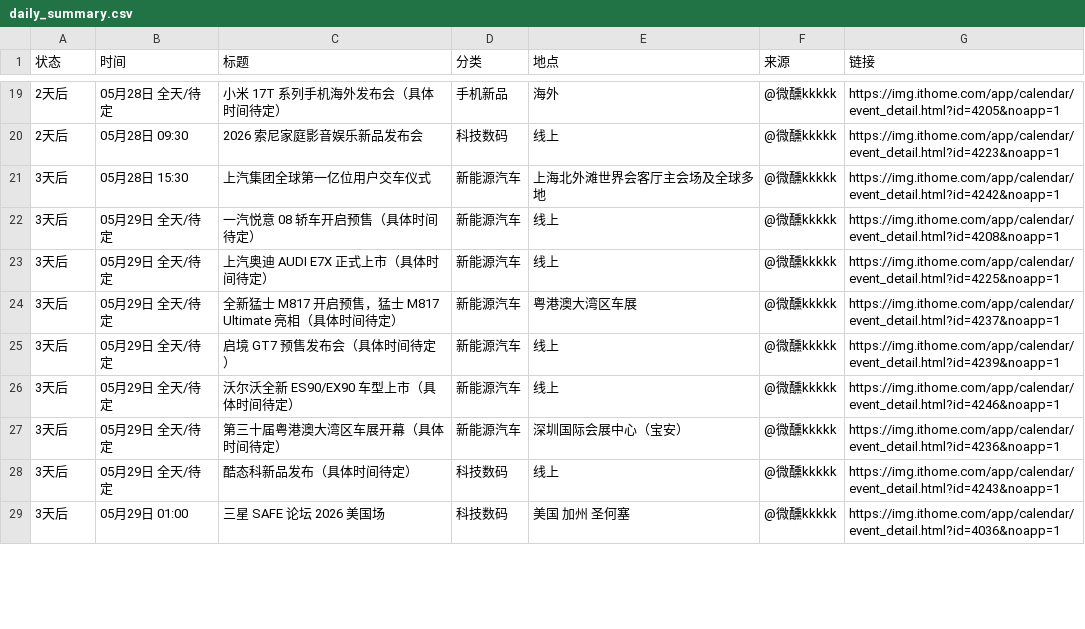
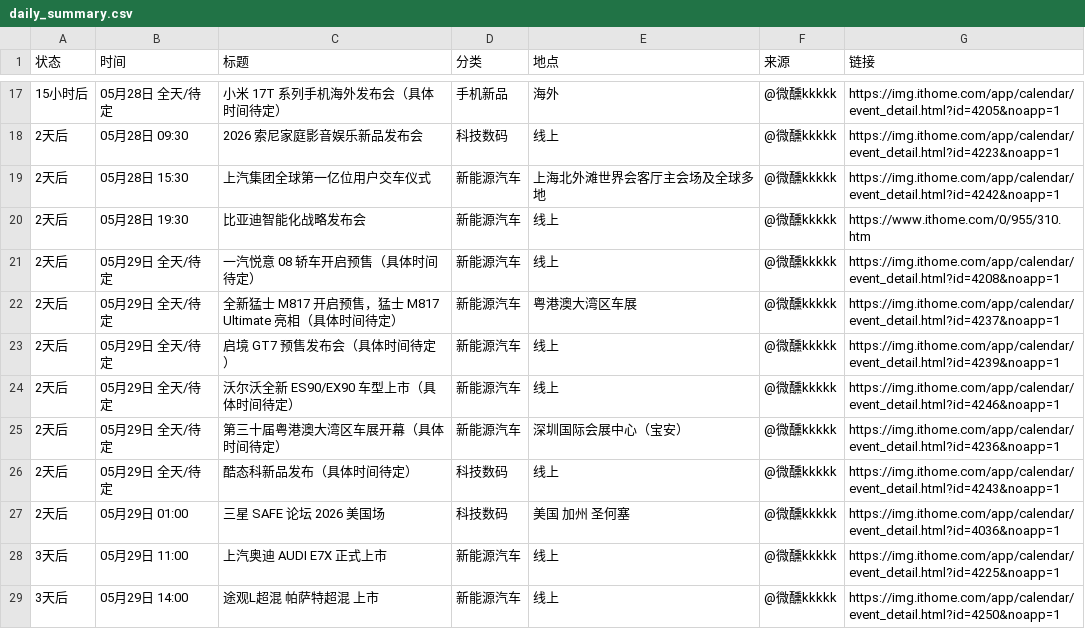
Before and after one commit to weixunkkkkk/fabuhuizixun, a CSV file: out/daily_summary.csv, drawn as a sheet; only a part is shown, gaps mark what is left out; the diff covers the shown part only.

```diff
--- a/out/daily_summary.csv
+++ b/out/daily_summary.csv
@@ -19,11 +17,13 @@
-2天后,05月28日 全天/待定,小米 17T 系列手机海外发布会（具体时间待定）,手机新品,海外,@微醺kkkkk,https://img.ithome.com/app/calendar/event_detail.html?id=4205&noapp=1
+15小时后,05月28日 全天/待定,小米 17T 系列手机海外发布会（具体时间待定）,手机新品,海外,@微醺kkkkk,https://img.ithome.com/app/calendar/event_detail.html?id=4205&noapp=1
 2天后,05月28日 09:30,2026 索尼家庭影音娱乐新品发布会,科技数码,线上,@微醺kkkkk,https://img.ithome.com/app/calendar/event_detail.html?id=4223&noapp=1
-3天后,05月28日 15:30,上汽集团全球第一亿位用户交车仪式,新能源汽车,上海北外滩世界会客厅主会场及全球多地,@微醺kkkkk,https://img.ithome.com/app/calendar/event_detail.html?id=4242&noapp=1
-3天后,05月29日 全天/待定,一汽悦意 08 轿车开启预售（具体时间待定）,新能源汽车,线上,@微醺kkkkk,https://img.ithome.com/app/calendar/event_detail.html?id=4208&noapp=1
-3天后,05月29日 全天/待定,上汽奥迪 AUDI E7X 正式上市（具体时间待定）,新能源汽车,线上,@微醺kkkkk,https://img.ithome.com/app/calendar/event_detail.html?id=4225&noapp=1
-3天后,05月29日 全天/待定,全新猛士 M817 开启预售，猛士 M817 Ultimate 亮相（具体时间待定）,新能源汽车,粤港澳大湾区车展,@微醺kkkkk,https://img.ithome.com/app/calendar/event_detail.html?id=4237&noapp=1
-3天后,05月29日 全天/待定,启境 GT7 预售发布会（具体时间待定）,新能源汽车,线上,@微醺kkkkk,https://img.ithome.com/app/calendar/event_detail.html?id=4239&noapp=1
-3天后,05月29日 全天/待定,沃尔沃全新 ES90/EX90 车型上市（具体时间待定）,新能源汽车,线上,@微醺kkkkk,https://img.ithome.com/app/calendar/event_detail.html?id=4246&noapp=1
-3天后,05月29日 全天/待定,第三十届粤港澳大湾区车展开幕（具体时间待定）,新能源汽车,深圳国际会展中心（宝安）,@微醺kkkkk,https://img.ithome.com/app/calendar/event_detail.html?id=4236&noapp=1
-3天后,05月29日 全天/待定,酷态科新品发布（具体时间待定）,科技数码,线上,@微醺kkkkk,https://img.ithome.com/app/calendar/event_detail.html?id=4243&noapp=1
-3天后,05月29日 01:00,三星 SAFE 论坛 2026 美国场,科技数码,美国 加州 圣何塞,@微醺kkkkk,https://img.ithome.com/app/calendar/event_detail.html?id=4036&noapp=1
+2天后,05月28日 15:30,上汽集团全球第一亿位用户交车仪式,新能源汽车,上海北外滩世界会客厅主会场及全球多地,@微醺kkkkk,https://img.ithome.com/app/calendar/event_detail.html?id=4242&noapp=1
+2天后,05月28日 19:30,比亚迪智能化战略发布会,新能源汽车,线上,@微醺kkkkk,https://www.ithome.com/0/955/310.htm
+2天后,05月29日 全天/待定,一汽悦意 08 轿车开启预售（具体时间待定）,新能源汽车,线上,@微醺kkkkk,https://img.ithome.com/app/calendar/event_detail.html?id=4208&noapp=1
+2天后,05月29日 全天/待定,全新猛士 M817 开启预售，猛士 M817 Ultimate 亮相（具体时间待定）,新能源汽车,粤港澳大湾区车展,@微醺kkkkk,https://img.ithome.com/app/calendar/event_detail.html?id=4237&noapp=1
+2天后,05月29日 全天/待定,启境 GT7 预售发布会（具体时间待定）,新能源汽车,线上,@微醺kkkkk,https://img.ithome.com/app/calendar/event_detail.html?id=4239&noapp=1
+2天后,05月29日 全天/待定,沃尔沃全新 ES90/EX90 车型上市（具体时间待定）,新能源汽车,线上,@微醺kkkkk,https://img.ithome.com/app/calendar/event_detail.html?id=4246&noapp=1
+2天后,05月29日 全天/待定,第三十届粤港澳大湾区车展开幕（具体时间待定）,新能源汽车,深圳国际会展中心（宝安）,@微醺kkkkk,https://img.ithome.com/app/calendar/event_detail.html?id=4236&noapp=1
+2天后,05月29日 全天/待定,酷态科新品发布（具体时间待定）,科技数码,线上,@微醺kkkkk,https://img.ithome.com/app/calendar/event_detail.html?id=4243&noapp=1
+2天后,05月29日 01:00,三星 SAFE 论坛 2026 美国场,科技数码,美国 加州 圣何塞,@微醺kkkkk,https://img.ithome.com/app/calendar/event_detail.html?id=4036&noapp=1
+3天后,05月29日 11:00,上汽奥迪 AUDI E7X 正式上市,新能源汽车,线上,@微醺kkkkk,https://img.ithome.com/app/calendar/event_detail.html?id=4225&noapp=1
+3天后,05月29日 14:00,途观L超混 帕萨特超混 上市,新能源汽车,线上,@微醺kkkkk,https://img.ithome.com/app/calendar/event_detail.html?id=4250&noapp=1
```
Also changed, not shown: 4 added rows, 6 removed rows and 27 edited cells elsewhere in this file, out/events.csv, out/google_calendar_import.csv, 6 other files.
